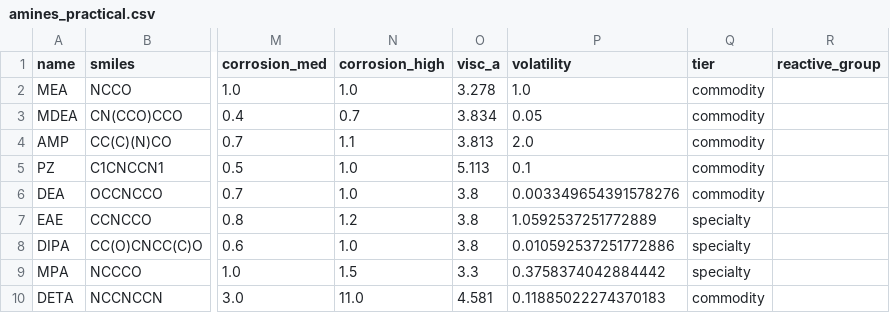
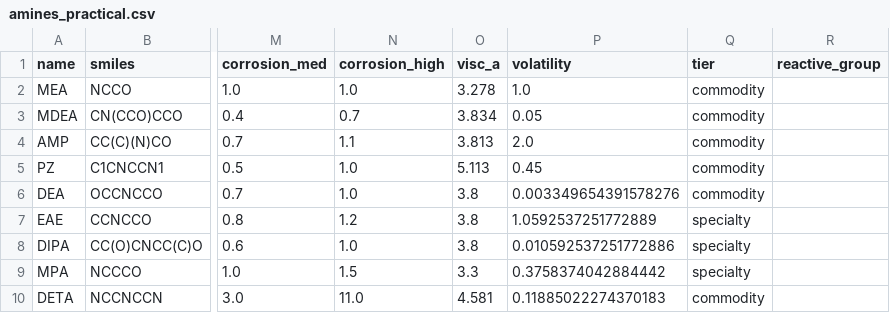
Before and after one commit to frozenexplorer/uq-amine, a CSV file: data/processed/screening/amines_practical.csv, drawn as a sheet; only a part is shown, gaps mark what is left out; the diff names each change by its address in the sheet, - before the commit and + after, or states it on an @@ line.

```diff
--- a/data/processed/screening/amines_practical.csv
+++ b/data/processed/screening/amines_practical.csv
-P5 (volatility): 0.1
+P5 (volatility): 0.45
```
Also changed, not shown: reports/results/lab_list_blue.csv, reports/results/lab_list_combined.csv, 22 other files.
